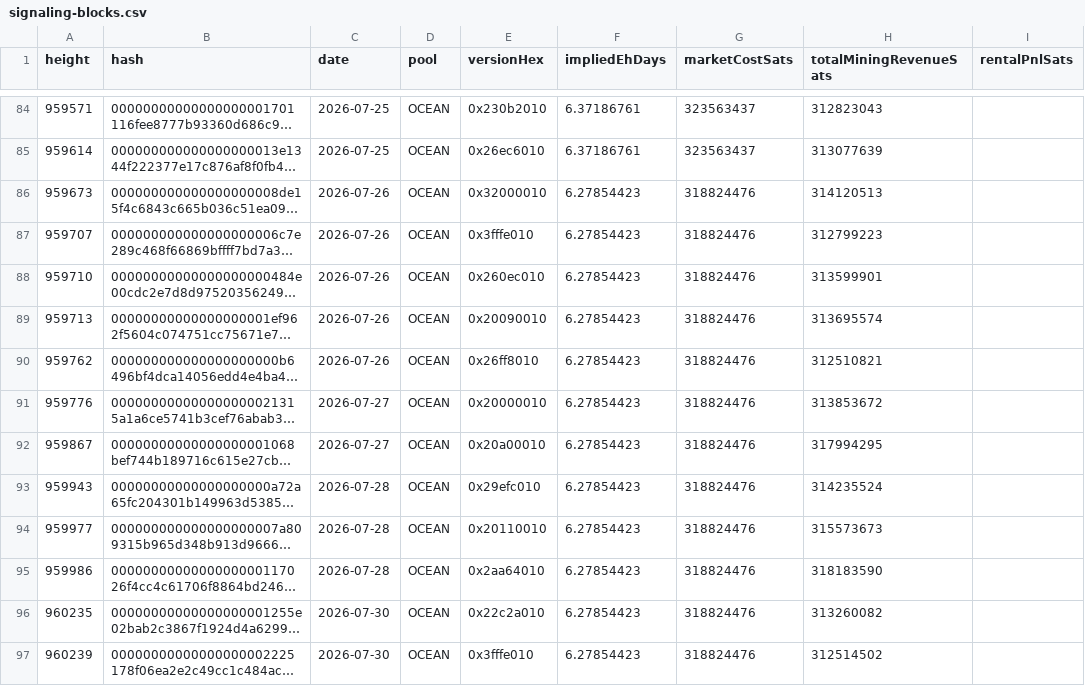
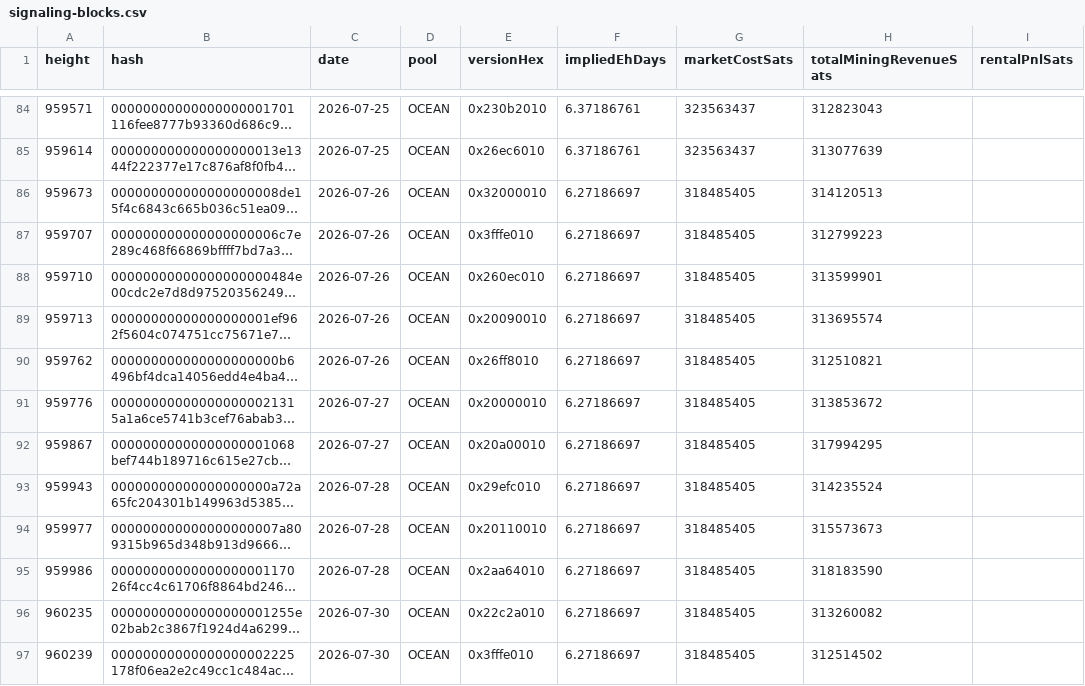
Before and after one commit to btcpavao/bip110-war-chest, a CSV file: public/data/signaling-blocks.csv, drawn as a sheet; only a part is shown, gaps mark what is left out; long unchanged cells end in …; the diff covers the shown part only; the diff names each change by its address in the sheet, - before the commit and + after, or states it on an @@ line.

```diff
--- a/public/data/signaling-blocks.csv
+++ b/public/data/signaling-blocks.csv
-F86:F97 (impliedEhDays): 6.27854423
+F86:F97 (impliedEhDays): 6.27186697
-G86:G97 (marketCostSats): 318824476
+G86:G97 (marketCostSats): 318485405
```
Also changed, not shown: 24 edited cells elsewhere in this file, 9 other files.
